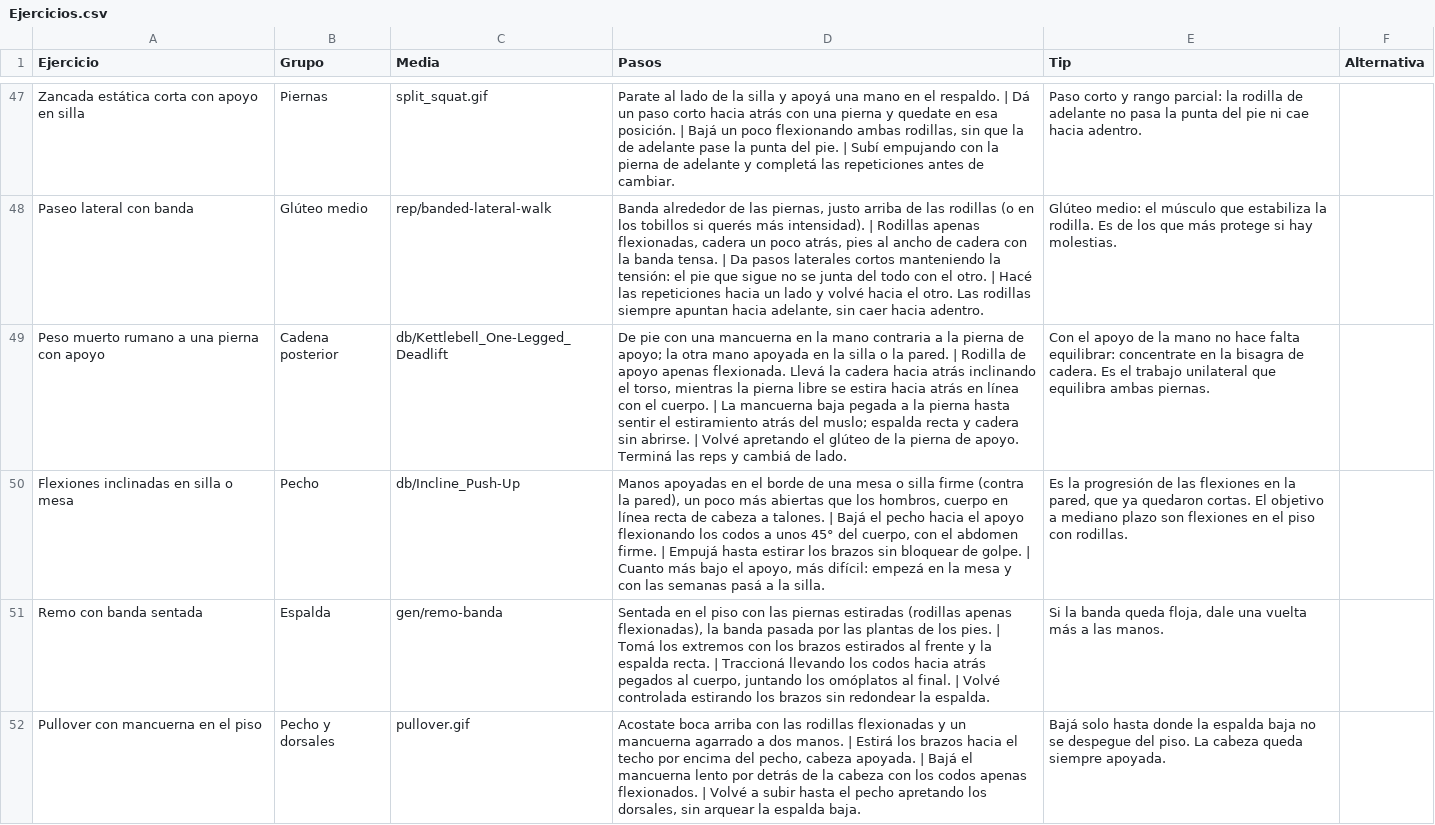
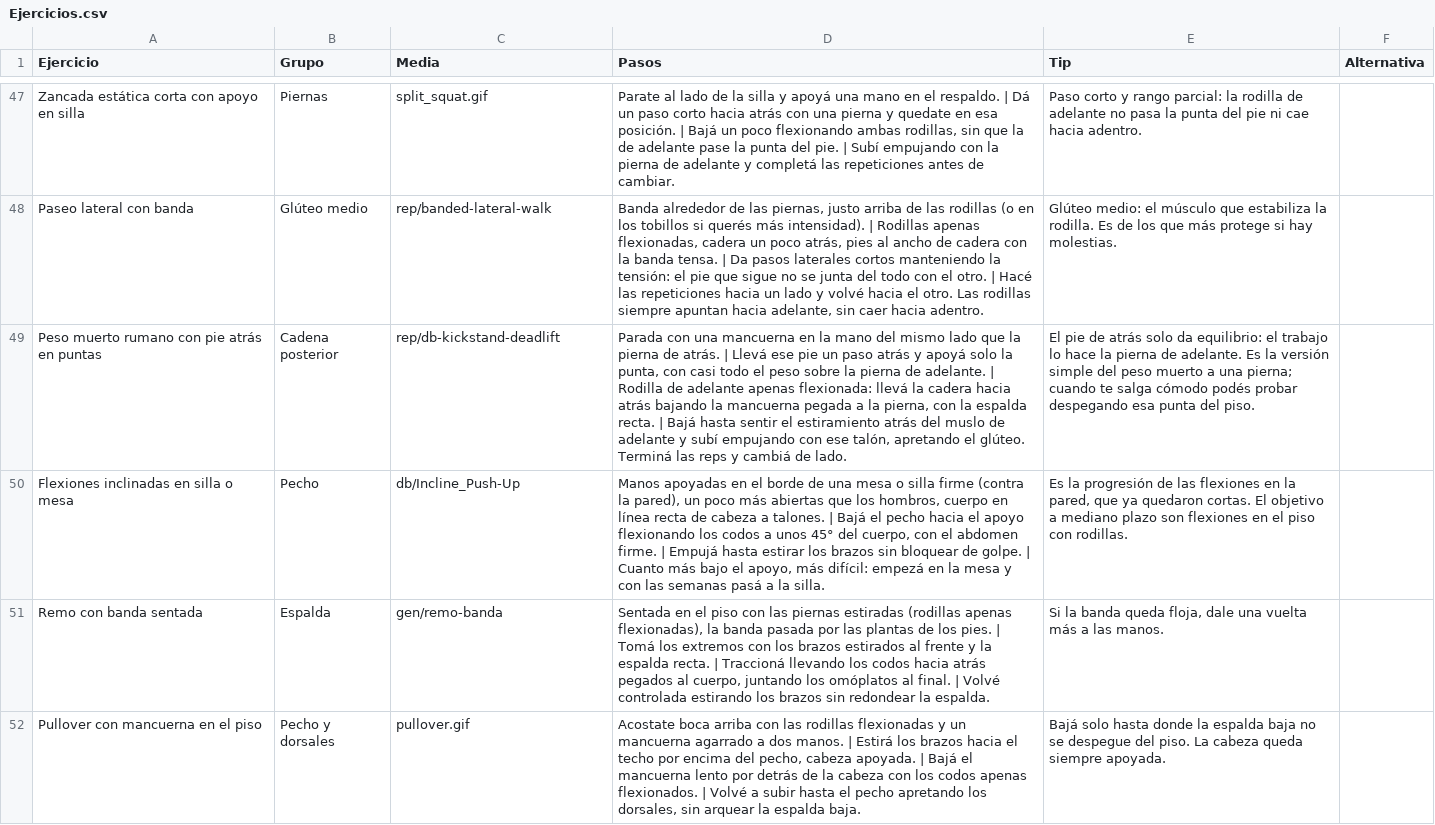
Before and after one commit to mateooppen/Rutina-Tracker, a CSV file: plantilla/Ejercicios.csv, drawn as a sheet; only a part is shown, gaps mark what is left out; the diff names each change by its address in the sheet, - before the commit and + after, or states it on an @@ line.

```diff
--- a/plantilla/Ejercicios.csv
+++ b/plantilla/Ejercicios.csv
-A49 (Ejercicio): Peso muerto rumano a una pierna con apoyo
+A49 (Ejercicio): Peso muerto rumano con pie atrás en puntas
-C49 (Media): db/Kettlebell_One-Legged_Deadlift
+C49 (Media): rep/db-kickstand-deadlift
-D49 (Pasos): De pie con una mancuerna en la mano contraria a la pierna de apoyo; la otra mano apoyada en la silla o la pared. | Rodilla de apoyo apenas flexionada. Llevá la cadera hacia atrás inclinando el torso, mientras la pierna libre se estira hacia atrás en línea con el cuerpo. | La mancuerna baja pegada a la pierna hasta sentir el estiramiento atrás del muslo; espalda recta y cadera sin abrirse. | Volvé apretando el glúteo de la pierna de apoyo. Terminá las…
+D49 (Pasos): Parada con una mancuerna en la mano del mismo lado que la pierna de atrás. | Llevá ese pie un paso atrás y apoyá solo la punta, con casi todo el peso sobre la pierna de adelante. | Rodilla de adelante apenas flexionada: llevá la cadera hacia atrás bajando la mancuerna pegada a la pierna, con la espalda recta. | Bajá hasta sentir el estiramiento atrás del muslo de adelante y subí empujando con ese talón, apretando el glúteo. Terminá las…
-E49 (Tip): Con el apoyo de la mano no hace falta equilibrar: concentrate en la bisagra de cadera. Es el trabajo unilateral que equilibra ambas piernas.
+E49 (Tip): El pie de atrás solo da equilibrio: el trabajo lo hace la pierna de adelante. Es la versión simple del peso muerto a una pierna; cuando te salga cómodo podés probar despegando esa punta del piso.
```
Also changed, not shown: plantilla/Rutinas.csv, 4 other files.
